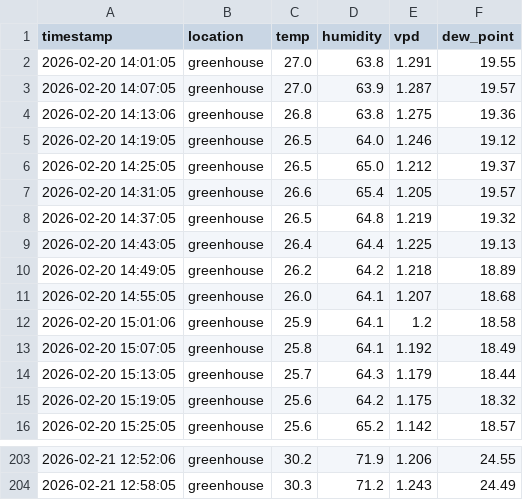
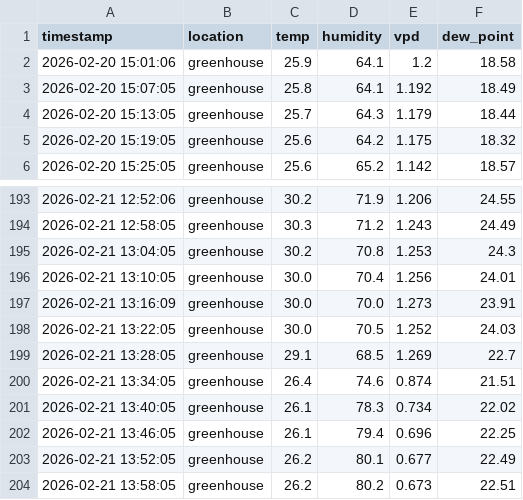
Before and after one commit to azoreanvanilla/website, a CSV file: data/latest_24_greenhouse_results.csv, drawn as a sheet; only a part is shown, gaps mark what is left out; removed rows and columns are numbered as before the commit, all else as after; the diff names each change by its address in the sheet, - before the commit and + after, or states it on an @@ line.

Commit message:
Auto-update latest 24h greenhouse data 2026-02-21T14:00:06.176243

```diff
--- a/data/latest_24_greenhouse_results.csv
+++ b/data/latest_24_greenhouse_results.csv
-row 2: 2026-02-20 14:01:05 | greenhouse | 27.0 | 63.8 | 1.291 | 19.55
-row 3: 2026-02-20 14:07:05 | greenhouse | 27.0 | 63.9 | 1.287 | 19.57
-row 4: 2026-02-20 14:13:06 | greenhouse | 26.8 | 63.8 | 1.275 | 19.36
-row 5: 2026-02-20 14:19:05 | greenhouse | 26.5 | 64.0 | 1.246 | 19.12
-row 6: 2026-02-20 14:25:05 | greenhouse | 26.5 | 65.0 | 1.212 | 19.37
-row 7: 2026-02-20 14:31:05 | greenhouse | 26.6 | 65.4 | 1.205 | 19.57
-row 8: 2026-02-20 14:37:05 | greenhouse | 26.5 | 64.8 | 1.219 | 19.32
-row 9: 2026-02-20 14:43:05 | greenhouse | 26.4 | 64.4 | 1.225 | 19.13
-row 10: 2026-02-20 14:49:05 | greenhouse | 26.2 | 64.2 | 1.218 | 18.89
-row 11: 2026-02-20 14:55:05 | greenhouse | 26.0 | 64.1 | 1.207 | 18.68
+row 195: 2026-02-21 13:04:05 | greenhouse | 30.2 | 70.8 | 1.253 | 24.3
+row 196: 2026-02-21 13:10:05 | greenhouse | 30.0 | 70.4 | 1.256 | 24.01
+row 197: 2026-02-21 13:16:09 | greenhouse | 30.0 | 70.0 | 1.273 | 23.91
+row 198: 2026-02-21 13:22:05 | greenhouse | 30.0 | 70.5 | 1.252 | 24.03
+row 199: 2026-02-21 13:28:05 | greenhouse | 29.1 | 68.5 | 1.269 | 22.7
+row 200: 2026-02-21 13:34:05 | greenhouse | 26.4 | 74.6 | 0.874 | 21.51
+row 201: 2026-02-21 13:40:05 | greenhouse | 26.1 | 78.3 | 0.734 | 22.02
+row 202: 2026-02-21 13:46:05 | greenhouse | 26.1 | 79.4 | 0.696 | 22.25
+row 203: 2026-02-21 13:52:05 | greenhouse | 26.2 | 80.1 | 0.677 | 22.49
+row 204: 2026-02-21 13:58:05 | greenhouse | 26.2 | 80.2 | 0.673 | 22.51
```
